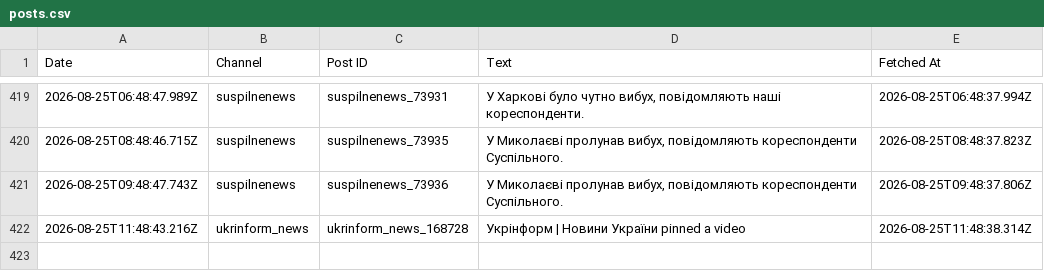
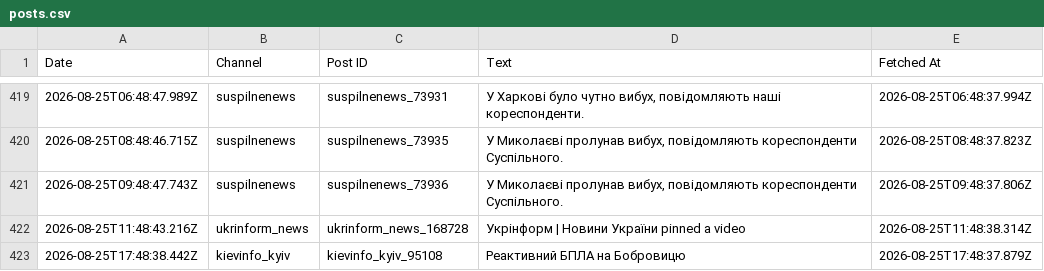
Before and after one commit to ymotorna/news-digest-data, a CSV file: posts.csv, drawn as a sheet; only a part is shown, gaps mark what is left out; the diff names each change by its address in the sheet, - before the commit and + after, or states it on an @@ line.

Commit message:
Update 2026-08-25T17:48

```diff
--- a/posts.csv
+++ b/posts.csv
+row 423: 2026-08-25T17:48:38.442Z | kievinfo_kyiv | kievinfo_kyiv_95108 | Реактивний БПЛА на Бобровицю | 2026-08-25T17:48:37.879Z
```
